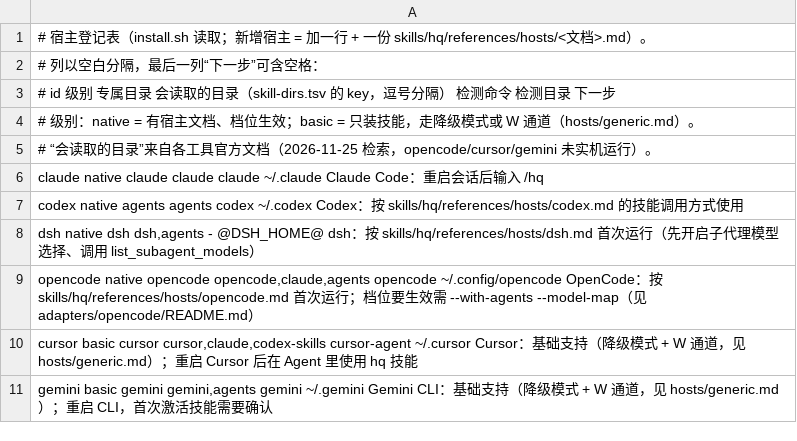
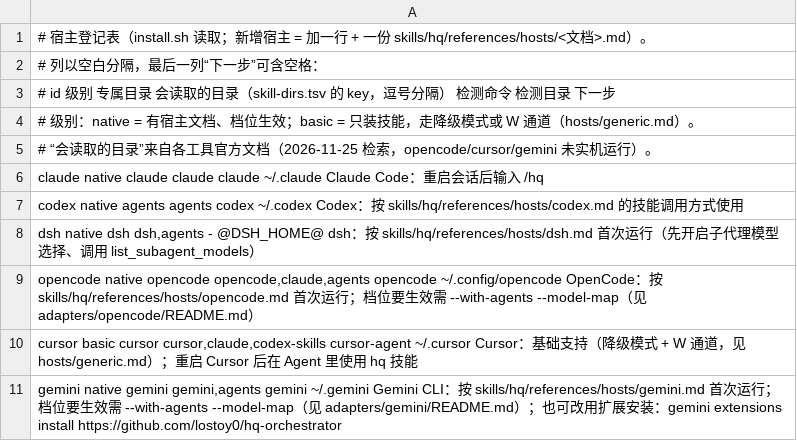
Before and after one commit to lostoy0/hq-orchestrator, a TSV file: adapters/hosts.tsv, drawn as a sheet.

```diff
--- a/adapters/hosts.tsv
+++ b/adapters/hosts.tsv
@@ -10,2 +10,2 @@ opencode    native  opencode  opencode,claude,agents       opencode      ~/.conf
 cursor      basic   cursor    cursor,claude,codex-skills   cursor-agent  ~/.cursor            Cursor：基础支持（降级模式 + W 通道，见 hosts/generic.md）；重启 Cursor 后在 Agent 里使用 hq 技能
-gemini      basic   gemini    gemini,agents                gemini        ~/.gemini            Gemini CLI：基础支持（降级模式 + W 通道，见 hosts/generic.md）；重启 CLI，首次激活技能需要确认
+gemini      native  gemini    gemini,agents                gemini        ~/.gemini            Gemini CLI：按 skills/hq/references/hosts/gemini.md 首次运行；档位要生效需 --with-agents --model-map（见 adapters/gemini/README.md）；也可改用扩展安装：gemini extensions install https://github.com/lostoy0/hq-orchestrator
```
Also changed, not shown: adapters/agent-dirs.tsv, 24 other files.
